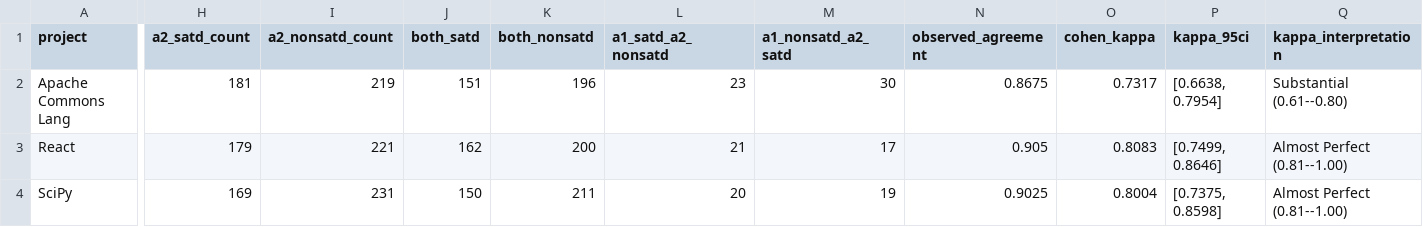
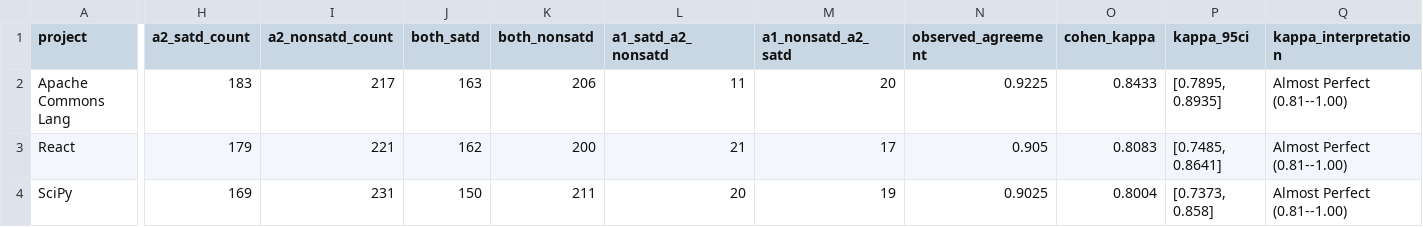
Before and after one commit to ai4se4ai-lab/RapidPay, a CSV file: eval/RQ1/results/rq1_annotation_statistics.csv, drawn as a sheet; only a part is shown, gaps mark what is left out; the diff covers the shown part only; the diff names each change by its address in the sheet, - before the commit and + after, or states it on an @@ line.

```diff
--- a/eval/RQ1/results/rq1_annotation_statistics.csv
+++ b/eval/RQ1/results/rq1_annotation_statistics.csv
-H2 (a2_satd_count): 181
+H2 (a2_satd_count): 183
-I2 (a2_nonsatd_count): 219
+I2 (a2_nonsatd_count): 217
-J2 (both_satd): 151
+J2 (both_satd): 163
-K2 (both_nonsatd): 196
+K2 (both_nonsatd): 206
-L2 (a1_satd_a2_nonsatd): 23
+L2 (a1_satd_a2_nonsatd): 11
-M2 (a1_nonsatd_a2_satd): 30
+M2 (a1_nonsatd_a2_satd): 20
-N2 (observed_agreement): 0.8675
+N2 (observed_agreement): 0.9225
-O2 (cohen_kappa): 0.7317
+O2 (cohen_kappa): 0.8433
-P2 (kappa_95ci): [0.6638, 0.7954]
+P2 (kappa_95ci): [0.7895, 0.8935]
-Q2 (kappa_interpretation): Substantial (0.61--0.80)
+Q2 (kappa_interpretation): Almost Perfect (0.81--1.00)
-P3 (kappa_95ci): [0.7499, 0.8646]
+P3 (kappa_95ci): [0.7485, 0.8641]
-P4 (kappa_95ci): [0.7375, 0.8598]
+P4 (kappa_95ci): [0.7373, 0.858]
```
Also changed, not shown: 1 edited cell elsewhere in this file, eval/RQ1/ground_truth/AC_ground_truth.csv, eval/RQ1/ground_truth/RE_ground_truth.csv, 21 other files.
